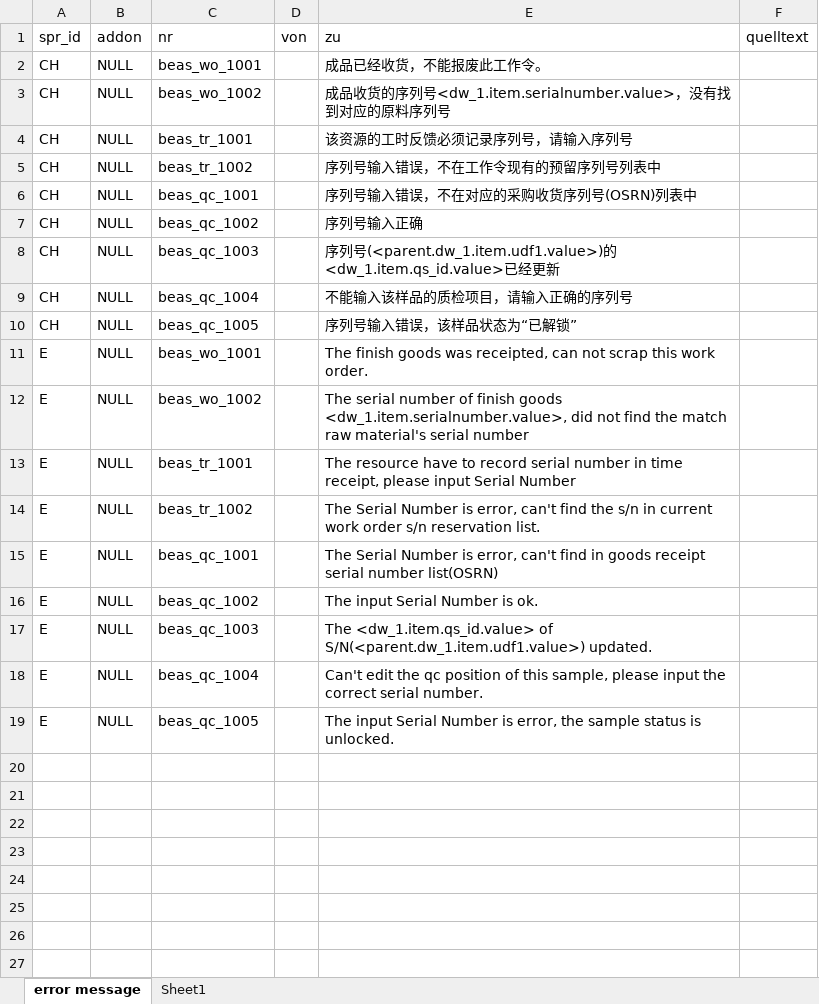
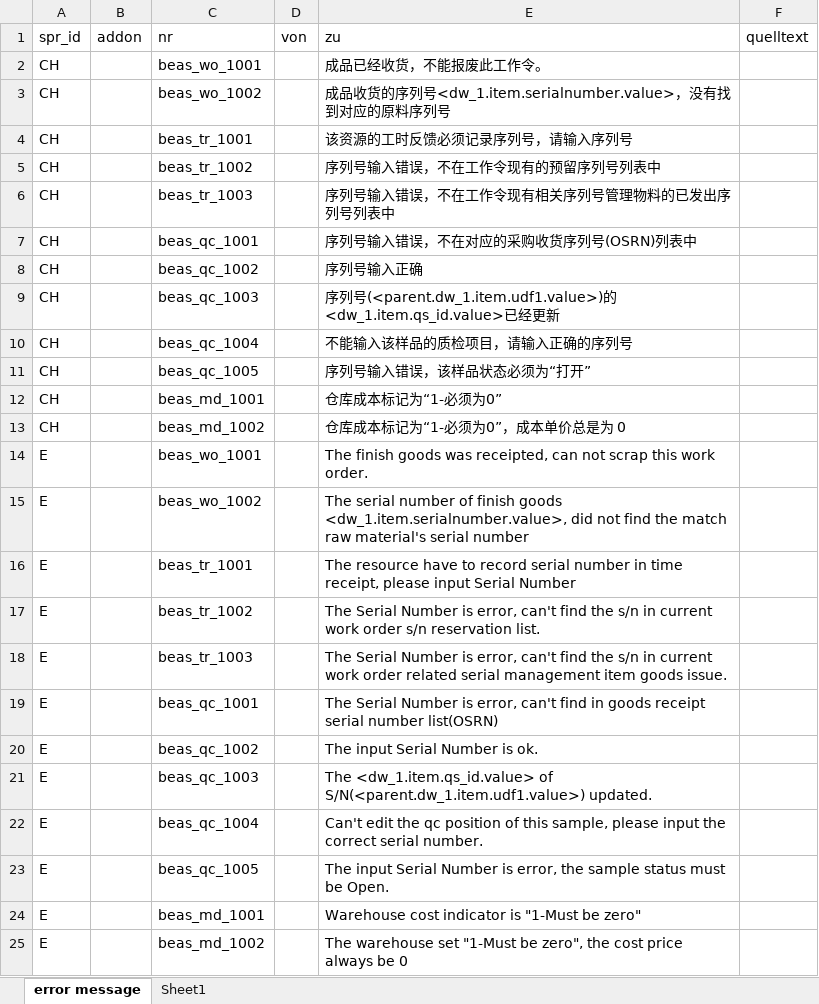
Before and after one commit to robinfeng/HBASP2B, an Excel workbook: error message.xlsx, sheet error message, drawn as a sheet; values as stored, in another font and other column widths than the file's, no borders; addresses are those after the commit; the diff names each change by its address in the sheet, - before the commit and + after, or states it on an @@ line.

```diff
--- a/error message.xlsx (sheet error message)
+++ b/error message.xlsx (sheet error message)
-B2:B5 (addon): NULL
+B2:B5 (addon): (empty)
+row 6: CH |  | beas_tr_1003 |  | 序列号输入错误，不在工作令现有相关序列号管理物料的已发出序列号列表中
-B7:B11 (addon): NULL
+B7:B11 (addon): (empty)
-E11 (zu): 序列号输入错误，该样品状态为“已解锁”
+E11 (zu): 序列号输入错误，该样品状态必须为“打开”
+row 12: CH |  | beas_md_1001 |  | 仓库成本标记为“1-必须为0”
+row 13: CH |  | beas_md_1002 |  | 仓库成本标记为“1-必须为0”，成本单价总是为 0
-B14:B17 (addon): NULL
+B14:B17 (addon): (empty)
+row 18: E |  | beas_tr_1003 |  | The Serial Number is error, can't find the s/n in current work order related serial management item goods issue.
-B19:B23 (addon): NULL
+B19:B23 (addon): (empty)
-E23 (zu): …sample status is unlocked.
+E23 (zu): …sample status must be Open.
+row 24: E |  | beas_md_1001 |  | Warehouse cost indicator is "1-Must be zero"
+row 25: E |  | beas_md_1002 |  | The warehouse set "1-Must be zero", the cost price always be 0
```
Also changed, not shown: 19 other files.
